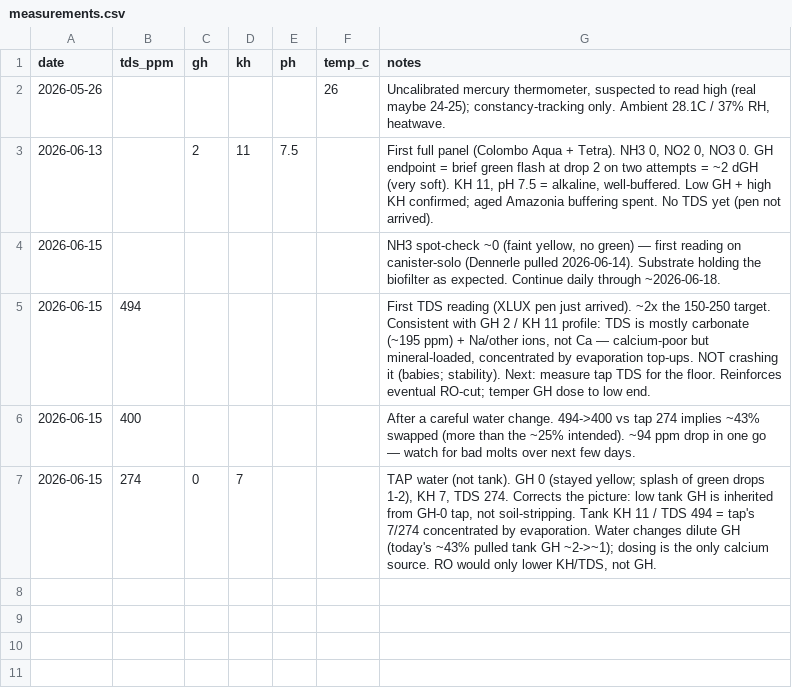
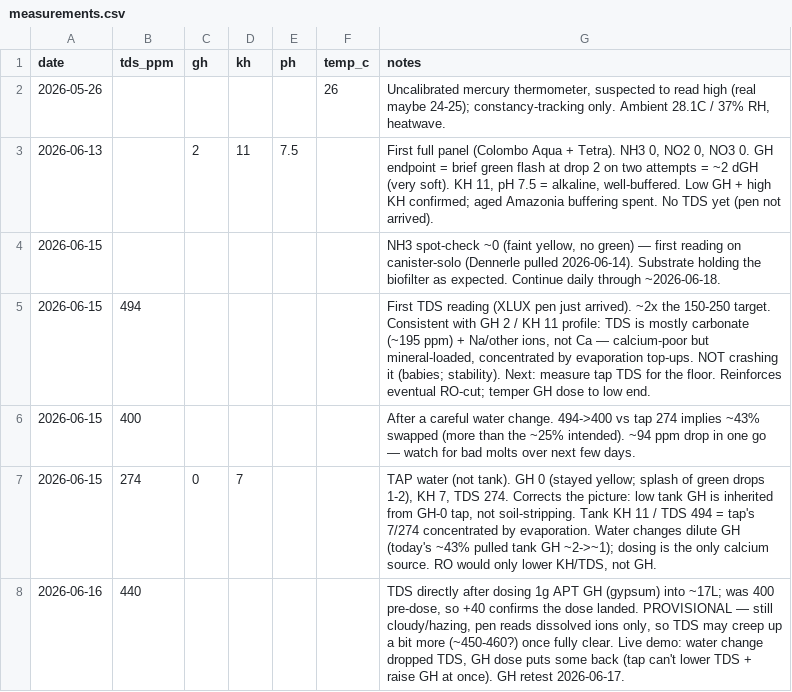
Before and after one commit to drshade/fishtank, a CSV file: data/measurements.csv, drawn as a sheet; the diff names each change by its address in the sheet, - before the commit and + after, or states it on an @@ line.

Commit message:
Post-dose TDS 400→440 (provisional, cloudy) — confirms 1g GH dose landed

```diff
--- a/data/measurements.csv
+++ b/data/measurements.csv
+row 8: 2026-06-16 | 440 |  |  |  |  | TDS directly after dosing 1g APT GH (gypsum) into ~17L; was 400 pre-dose, so +40 confirms the dose landed. PROVISIONAL — still cloudy/hazing, pen reads dissolved ions only, so TDS may creep up a bit more (~450-460?) once fully clear. Live demo: water change dropped TDS, GH dose puts some back (tap can't lower TDS + raise GH at once). GH retest 2026-06-17.
```
Also changed, not shown: 1 other file.
